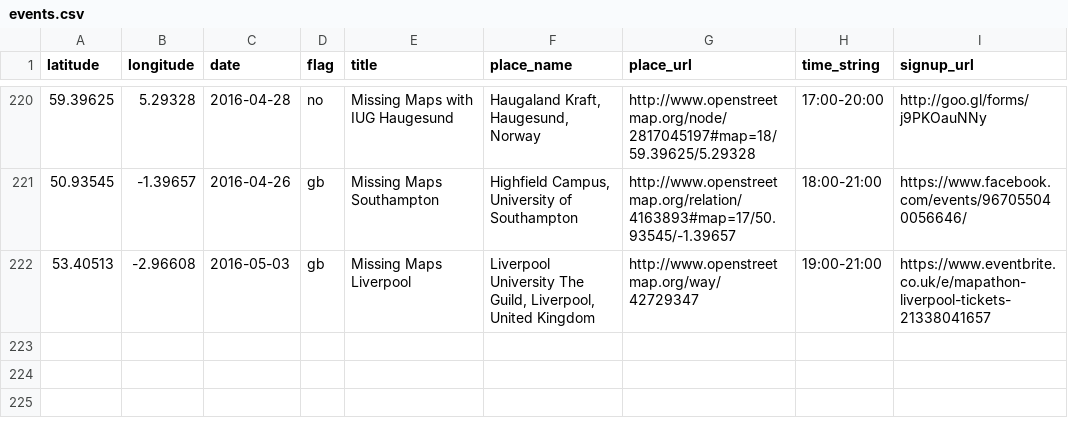
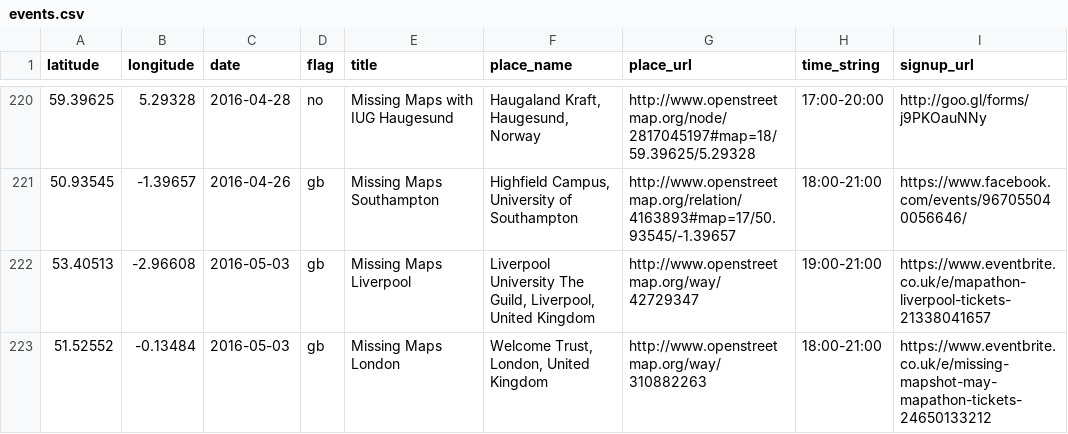
Before and after one commit to MissingMaps/missingmaps.github.io, a CSV file: app/_data/events.csv, drawn as a sheet; only a part is shown, gaps mark what is left out; the diff names each change by its address in the sheet, - before the commit and + after, or states it on an @@ line.

Commit message:
Update events.csv with London 3rd May

```diff
--- a/app/_data/events.csv
+++ b/app/_data/events.csv
+row 223: 51.52552 | -0.13484 | 2016-05-03 | gb | Missing Maps London | Welcome Trust, London, United Kingdom | http://www.openstreetmap.org/way/310882263 | 18:00-21:00 | https://www.eventbrite.co.uk/e/missing-mapshot-may-mapathon-tickets-24650133212
```
